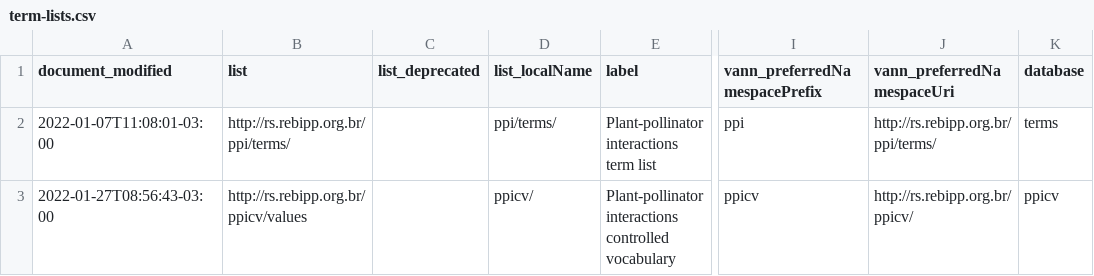
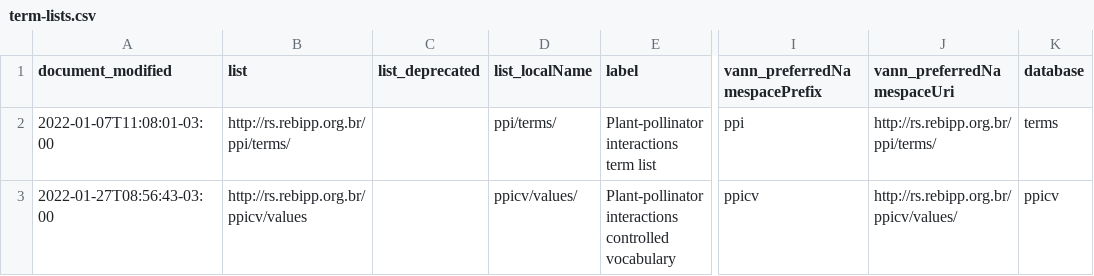
Before and after one commit to rebipp/rs.rebipp.org.br, a CSV file: term-lists/term-lists.csv, drawn as a sheet; only a part is shown, gaps mark what is left out; the diff names each change by its address in the sheet, - before the commit and + after, or states it on an @@ line.

```diff
--- a/term-lists/term-lists.csv
+++ b/term-lists/term-lists.csv
-D3 (list_localName): ppicv/
+D3 (list_localName): ppicv/values/
-J3 (vann_preferredNamespaceUri): http://rs.rebipp.org.br/ppicv/
+J3 (vann_preferredNamespaceUri): http://rs.rebipp.org.br/ppicv/values/
```
Also changed, not shown: term-lists-versions/term-lists-versions.csv.
